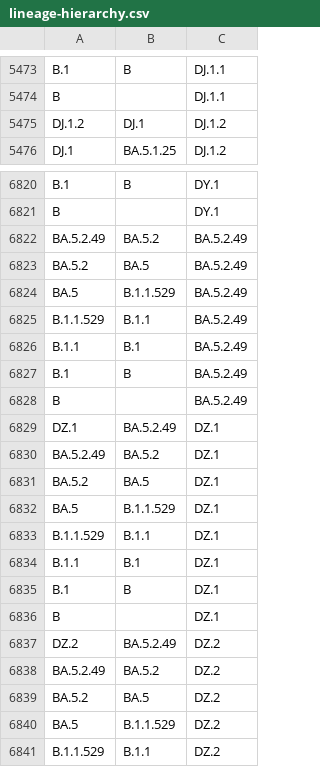
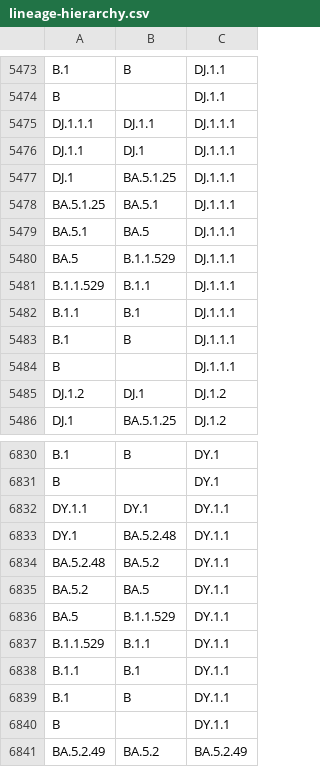
Before and after one commit to phac-nml/SARS-CoV-2-resources, a CSV file: lineage-hierarchy.csv, drawn as a sheet; only a part is shown, gaps mark what is left out; the shorter side is filled out with more unchanged rows; the diff names each change by its address in the sheet, - before the commit and + after, or states it on an @@ line.

Commit message:
updating hierarchy files

```diff
--- a/lineage-hierarchy.csv
+++ b/lineage-hierarchy.csv
+row 5475: DJ.1.1.1 | DJ.1.1 | DJ.1.1.1
+row 5476: DJ.1.1 | DJ.1 | DJ.1.1.1
+row 5477: DJ.1 | BA.5.1.25 | DJ.1.1.1
+row 5478: BA.5.1.25 | BA.5.1 | DJ.1.1.1
+row 5479: BA.5.1 | BA.5 | DJ.1.1.1
+row 5480: BA.5 | B.1.1.529 | DJ.1.1.1
+row 5481: B.1.1.529 | B.1.1 | DJ.1.1.1
+row 5482: B.1.1 | B.1 | DJ.1.1.1
+row 5483: B.1 | B | DJ.1.1.1
+row 5484: B |  | DJ.1.1.1
+row 6832: DY.1.1 | DY.1 | DY.1.1
+row 6833: DY.1 | BA.5.2.48 | DY.1.1
+row 6834: BA.5.2.48 | BA.5.2 | DY.1.1
+row 6835: BA.5.2 | BA.5 | DY.1.1
+row 6836: BA.5 | B.1.1.529 | DY.1.1
+row 6837: B.1.1.529 | B.1.1 | DY.1.1
+row 6838: B.1.1 | B.1 | DY.1.1
+row 6839: B.1 | B | DY.1.1
+row 6840: B |  | DY.1.1
```
Also changed, not shown: 3 other files.
